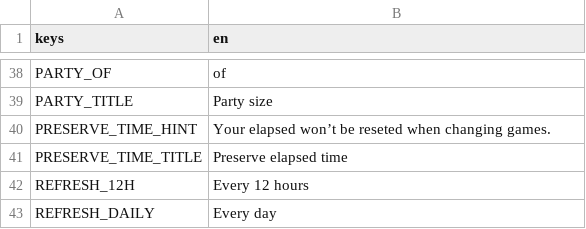
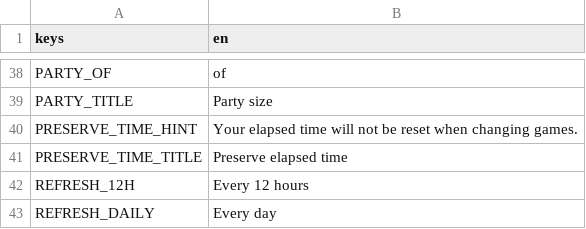
Before and after one commit to ninstar/Rich-Presence-U, a CSV file: source/locales/english.csv, drawn as a sheet; only a part is shown, gaps mark what is left out.

Commit message:
(actually) Fix typo

```diff
--- a/source/locales/english.csv
+++ b/source/locales/english.csv
@@ -39,3 +39,3 @@ PARTY_OF,of
 PARTY_TITLE,Party size
-PRESERVE_TIME_HINT,Your elapsed won’t be reseted when changing games.
+PRESERVE_TIME_HINT,Your elapsed time will not be reset when changing games.
 PRESERVE_TIME_TITLE,Preserve elapsed time
```
